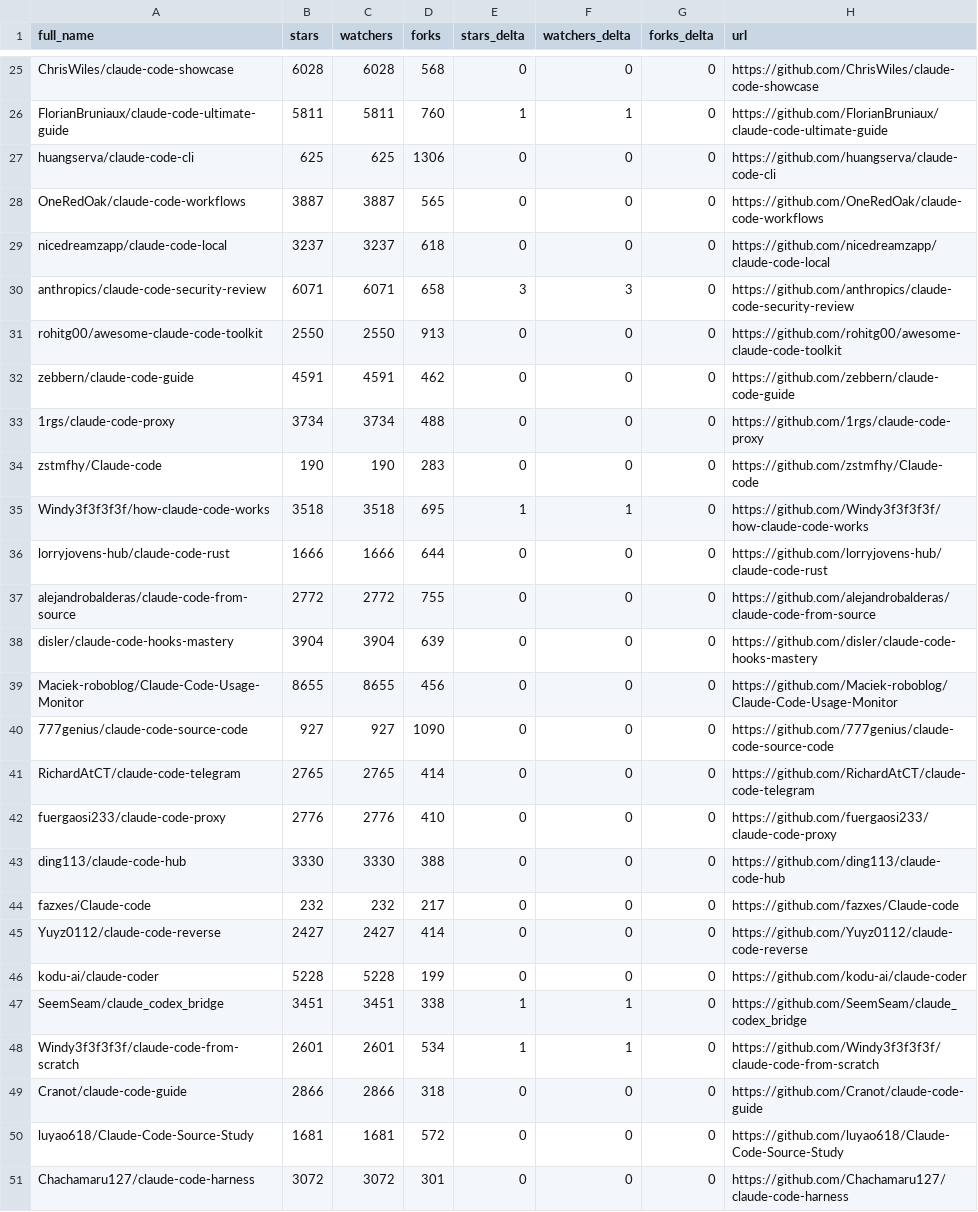
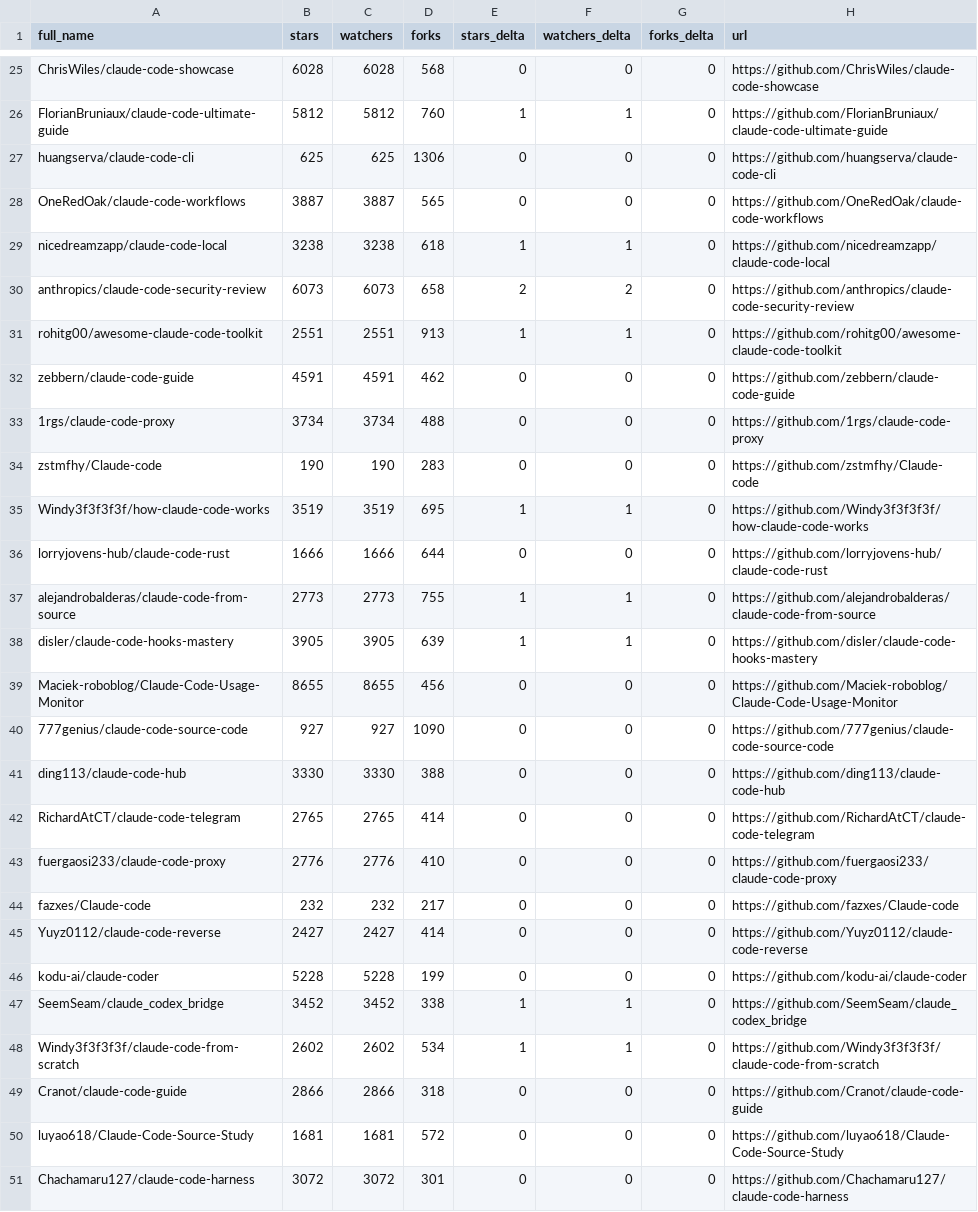
Before and after one commit to elrudrakssh/awesome-claude-code, a CSV file: data/repo-ticker.csv, drawn as a sheet; only a part is shown, gaps mark what is left out; the diff covers the shown part only; the diff names each change by its address in the sheet, - before the commit and + after, or states it on an @@ line.

```diff
--- a/data/repo-ticker.csv
+++ b/data/repo-ticker.csv
-B26 (stars): 5811
+B26 (stars): 5812
-C26 (watchers): 5811
+C26 (watchers): 5812
-B29 (stars): 3237
+B29 (stars): 3238
-C29 (watchers): 3237
+C29 (watchers): 3238
-E29 (stars_delta): 0
+E29 (stars_delta): 1
-F29 (watchers_delta): 0
+F29 (watchers_delta): 1
-B30 (stars): 6071
+B30 (stars): 6073
-C30 (watchers): 6071
+C30 (watchers): 6073
-E30 (stars_delta): 3
+E30 (stars_delta): 2
-F30 (watchers_delta): 3
+F30 (watchers_delta): 2
-B31 (stars): 2550
+B31 (stars): 2551
-C31 (watchers): 2550
+C31 (watchers): 2551
-E31 (stars_delta): 0
+E31 (stars_delta): 1
-F31 (watchers_delta): 0
+F31 (watchers_delta): 1
-B35 (stars): 3518
+B35 (stars): 3519
-C35 (watchers): 3518
+C35 (watchers): 3519
-B37 (stars): 2772
+B37 (stars): 2773
-C37 (watchers): 2772
+C37 (watchers): 2773
-E37:E38 (stars_delta): 0
+E37:E38 (stars_delta): 1
-F37:F38 (watchers_delta): 0
+F37:F38 (watchers_delta): 1
-B38 (stars): 3904
+B38 (stars): 3905
-C38 (watchers): 3904
+C38 (watchers): 3905
@@ row 43 moved to row 41: ding113/claude-code-hub @@
-B47 (stars): 3451
+B47 (stars): 3452
-C47 (watchers): 3451
+C47 (watchers): 3452
-B48 (stars): 2601
+B48 (stars): 2602
-C48 (watchers): 2601
+C48 (watchers): 2602
```
Also changed, not shown: 1 added row, 1 removed row, 2 moved rows and 111 edited cells elsewhere in this file, 2 other files.
